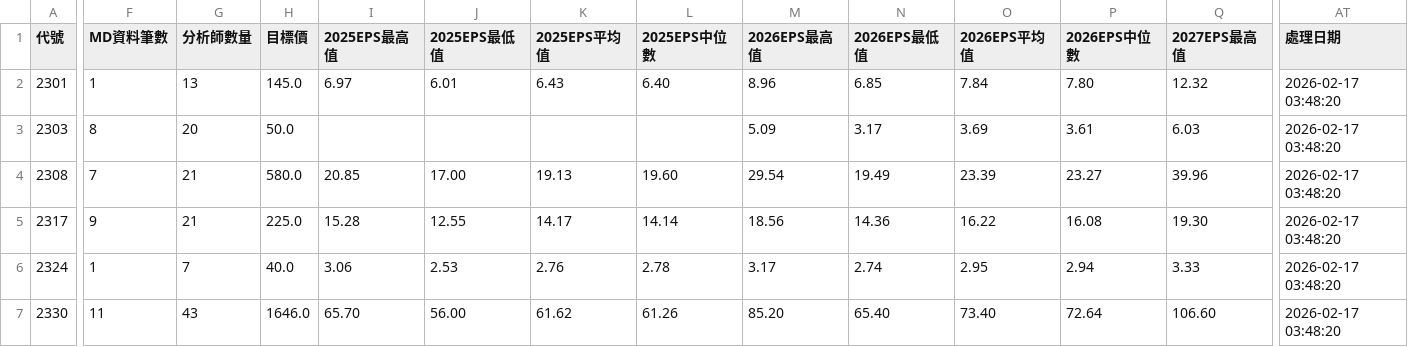
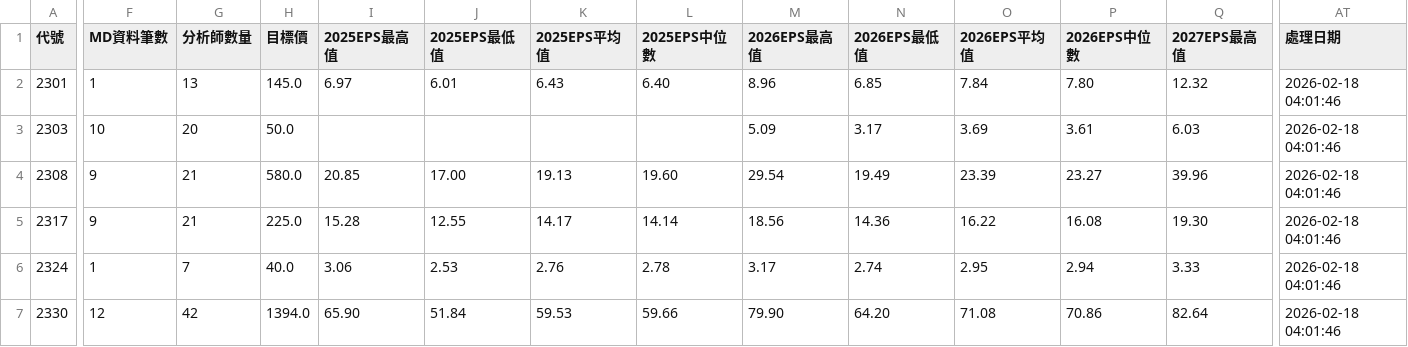
Before and after one commit to wenchiehlee/GoogleSearch.Factset, a CSV file: data/reports/factset_portfolio_summary_latest.csv, drawn as a sheet; only a part is shown, gaps mark what is left out; the diff covers the shown part only; the diff names each change by its address in the sheet, - before the commit and + after, or states it on an @@ line.

```diff
--- a/data/reports/factset_portfolio_summary_latest.csv
+++ b/data/reports/factset_portfolio_summary_latest.csv
-AT2:AT7 (處理日期): 2026-02-17 03:48:20
+AT2:AT7 (處理日期): 2026-02-18 04:01:46
-F3 (MD資料筆數): 8
+F3 (MD資料筆數): 10
-F4 (MD資料筆數): 7
+F4 (MD資料筆數): 9
-F7 (MD資料筆數): 11
+F7 (MD資料筆數): 12
-G7 (分析師數量): 43
+G7 (分析師數量): 42
-H7 (目標價): 1646.0
+H7 (目標價): 1394.0
-I7 (2025EPS最高值): 65.70
+I7 (2025EPS最高值): 65.90
-J7 (2025EPS最低值): 56.00
+J7 (2025EPS最低值): 51.84
-K7 (2025EPS平均值): 61.62
+K7 (2025EPS平均值): 59.53
-L7 (2025EPS中位數): 61.26
+L7 (2025EPS中位數): 59.66
-M7 (2026EPS最高值): 85.20
+M7 (2026EPS最高值): 79.90
-N7 (2026EPS最低值): 65.40
+N7 (2026EPS最低值): 64.20
-O7 (2026EPS平均值): 73.40
+O7 (2026EPS平均值): 71.08
-P7 (2026EPS中位數): 72.64
+P7 (2026EPS中位數): 70.86
-Q7 (2027EPS最高值): 106.60
+Q7 (2027EPS最高值): 82.64
```
Also changed, not shown: 72 edited cells elsewhere in this file, data/reports/factset_detailed_report_latest.csv, data/reports/factset_query_pattern_summary_latest.csv, 3 other files.
